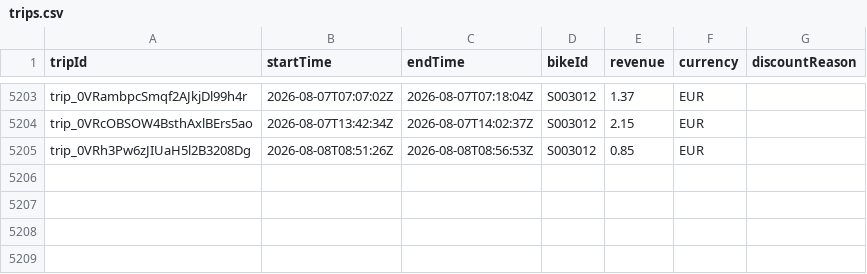
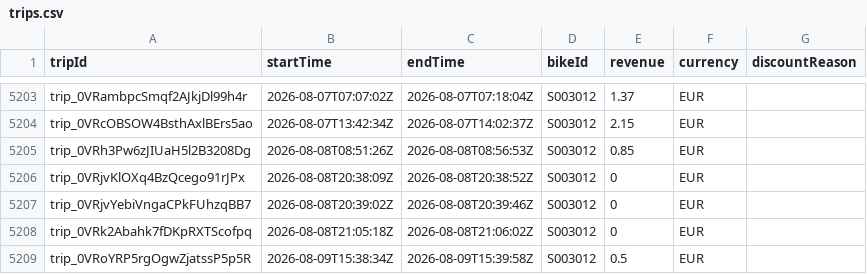
Before and after one commit to yannbertrand/pony-stats, a CSV file: front/public/trips.csv, drawn as a sheet; only a part is shown, gaps mark what is left out.

```diff
--- a/front/public/trips.csv
+++ b/front/public/trips.csv
@@ -5205 +5205,5 @@ trip_0VRcOBSOW4BsthAxlBErs5ao,2026-08-07T13:42:34Z,2026-08-07T14:02:37Z,S003012,
 trip_0VRh3Pw6zJIUaH5l2B3208Dg,2026-08-08T08:51:26Z,2026-08-08T08:56:53Z,S003012,0.85,EUR,
+trip_0VRjvKlOXq4BzQcego91rJPx,2026-08-08T20:38:09Z,2026-08-08T20:38:52Z,S003012,0,EUR,
+trip_0VRjvYebiVngaCPkFUhzqBB7,2026-08-08T20:39:02Z,2026-08-08T20:39:46Z,S003012,0,EUR,
+trip_0VRk2Abahk7fDKpRXTScofpq,2026-08-08T21:05:18Z,2026-08-08T21:06:02Z,S003012,0,EUR,
+trip_0VRoYRP5rgOgwZjatssP5p5R,2026-08-09T15:38:34Z,2026-08-09T15:39:58Z,S003012,0.5,EUR,
```
Also changed, not shown: 1 other file.
